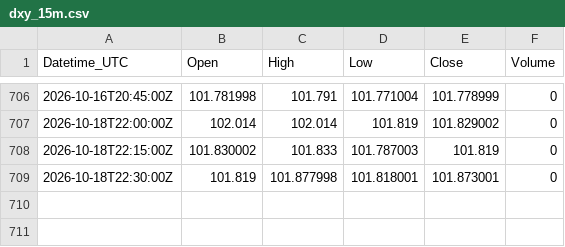
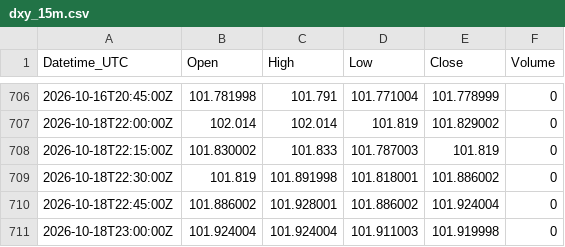
Before and after one commit to Kubula-xu/claude-finance-data, a CSV file: data/dxy_15m.csv, drawn as a sheet; only a part is shown, gaps mark what is left out.

```diff
--- a/data/dxy_15m.csv
+++ b/data/dxy_15m.csv
@@ -708,2 +708,4 @@ Datetime_UTC,Open,High,Low,Close,Volume
 2026-10-18T22:15:00Z,101.830002,101.833,101.787003,101.819,0
-2026-10-18T22:30:00Z,101.819,101.877998,101.818001,101.873001,0
+2026-10-18T22:30:00Z,101.819,101.891998,101.818001,101.886002,0
+2026-10-18T22:45:00Z,101.886002,101.928001,101.886002,101.924004,0
+2026-10-18T23:00:00Z,101.924004,101.924004,101.911003,101.919998,0
```
Also changed, not shown: data/gold_15m.csv, data/silver_15m.csv, 28 other files.
